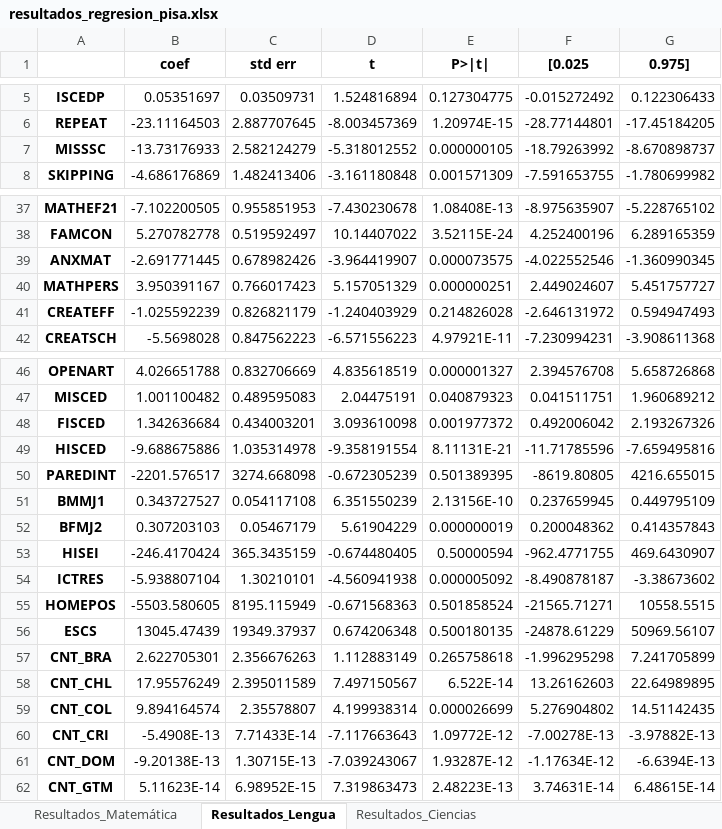
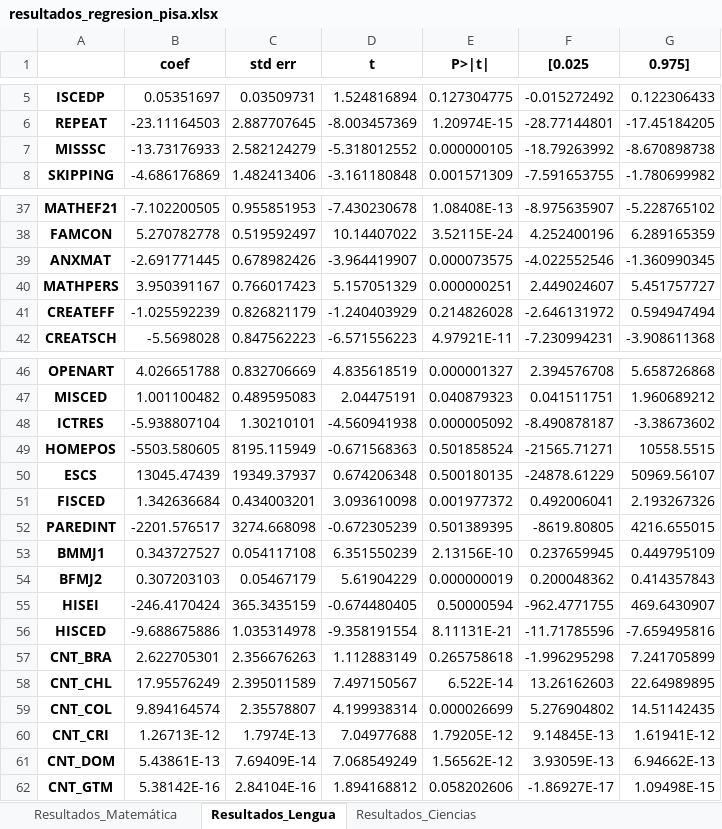
Before and after one commit to StefanoPistoia/Big-Data-Grupo-2, an Excel workbook: Presentacion 1/resultados_regresion_pisa.xlsx, sheet Resultados_Lengua, drawn as a sheet; only a part is shown, gaps mark what is left out; values as stored, in another font and other column widths than the file's, no borders; addresses are those after the commit; the diff covers the shown part only; the diff names each change by its address in the sheet, - before the commit and + after, or states it on an @@ line.

```diff
--- a/Presentacion 1/resultados_regresion_pisa.xlsx (sheet Resultados_Lengua)
+++ b/Presentacion 1/resultados_regresion_pisa.xlsx (sheet Resultados_Lengua)
-G7 (0.975]): -8.670898737
+G7 (0.975]): -8.670898738
-G41 (0.975]): 0.594947493
+G41 (0.975]): 0.594947494
@@ row 54 moved to row 48: ICTRES @@
@@ row 55 moved to row 49: HOMEPOS @@
@@ row 56 moved to row 50: ESCS @@
-F51 ([0.025): 0.492006042
+F51 ([0.025): 0.492006041
@@ row 49 moved to row 56: HISCED @@
-B60 (coef): -5.4908E-13
+B60 (coef): 1.26713E-12
-C60 (std err): 7.71433E-14
+C60 (std err): 1.7974E-13
-D60 (t): -7.117663643
+D60 (t): 7.04977688
-E60 (P>|t|): 1.09772E-12
+E60 (P>|t|): 1.79205E-12
-F60 ([0.025): -7.00278E-13
+F60 ([0.025): 9.14845E-13
-G60 (0.975]): -3.97882E-13
+G60 (0.975]): 1.61941E-12
-B61 (coef): -9.20138E-13
+B61 (coef): 5.43861E-13
-C61 (std err): 1.30715E-13
+C61 (std err): 7.69409E-14
-D61 (t): -7.039243067
+D61 (t): 7.068549249
-E61 (P>|t|): 1.93287E-12
+E61 (P>|t|): 1.56562E-12
-F61 ([0.025): -1.17634E-12
+F61 ([0.025): 3.93059E-13
-G61 (0.975]): -6.6394E-13
+G61 (0.975]): 6.94662E-13
-B62 (coef): 5.11623E-14
+B62 (coef): 5.38142E-16
-C62 (std err): 6.98952E-15
+C62 (std err): 2.84104E-16
-D62 (t): 7.319863473
+D62 (t): 1.894168812
-E62 (P>|t|): 2.48223E-13
+E62 (P>|t|): 0.058202606
-F62 ([0.025): 3.74631E-14
+F62 ([0.025): -1.86927E-17
-G62 (0.975]): 6.48615E-14
+G62 (0.975]): 1.09498E-15
```
Also changed, not shown: 12 edited cells elsewhere in this sheet, sheet Resultados_Ciencias, sheet Resultados_Matemática, Presentacion 1/resultados_lasso_pisa.xlsx, Presentacion 1/resultados_ridge_pisa.xlsx, 7 other files.
